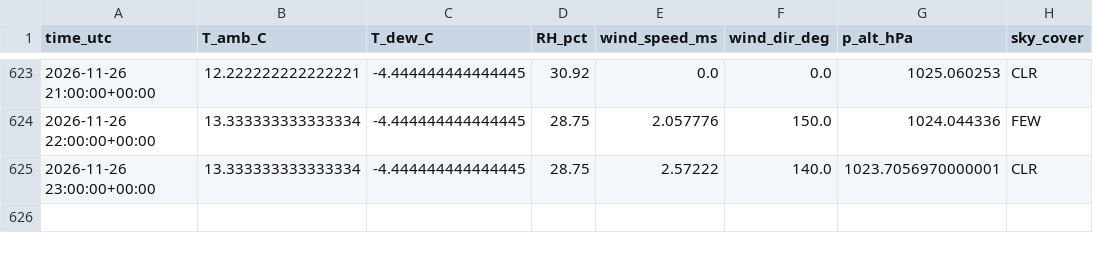
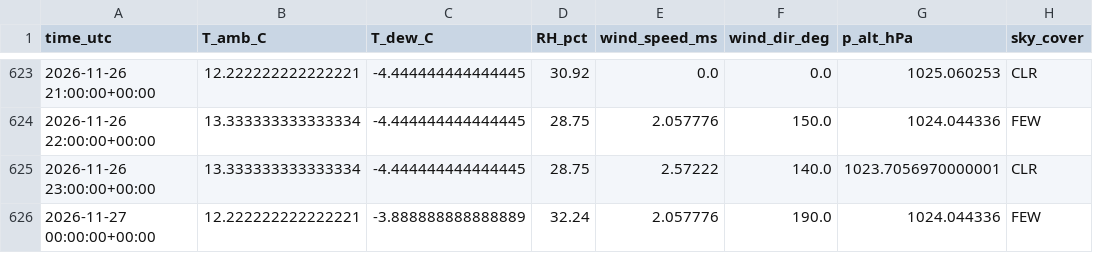
Before and after one commit to pratikrajpandey1/Live_Temperature_LSTM, a CSV file: data/obs/KABQ_2026-11.csv, drawn as a sheet; only a part is shown, gaps mark what is left out; the diff names each change by its address in the sheet, - before the commit and + after, or states it on an @@ line.

```diff
--- a/data/obs/KABQ_2026-11.csv
+++ b/data/obs/KABQ_2026-11.csv
+row 626: 2026-11-27 00:00:00+00:00 | 12.222222222222221 | -3.888888888888889 | 32.24 | 2.057776 | 190.0 | 1024.044336 | FEW
```
Also changed, not shown: 3 other files.
